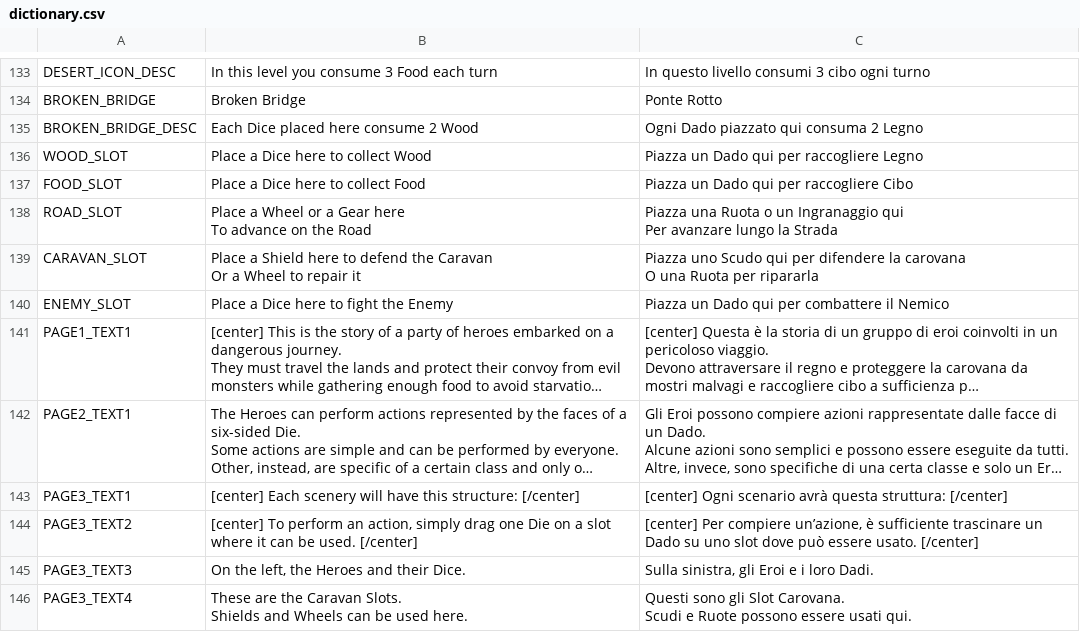
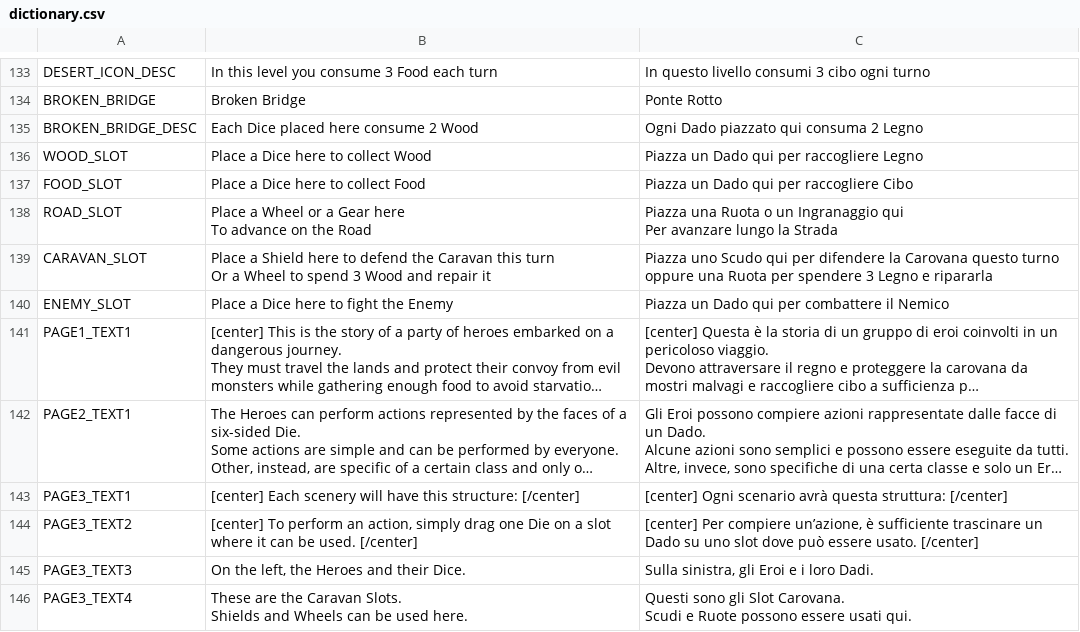
Before and after one commit to Sugo98/godot-77, a CSV file: assets/localization/dictionary.csv, drawn as a sheet; only a part is shown, gaps mark what is left out; long unchanged cells end in ….

```diff
--- a/assets/localization/dictionary.csv
+++ b/assets/localization/dictionary.csv
@@ -202,5 +202,5 @@ To advance on the Road","Piazza una Ruota o un Ingranaggio qui
 Per avanzare lungo la Strada"
-CARAVAN_SLOT,"Place a Shield here to defend the Caravan
-Or a Wheel to repair it","Piazza uno Scudo qui per difendere la carovana
-O una Ruota per ripararla"
+CARAVAN_SLOT,"Place a Shield here to defend the Caravan this turn
+Or a Wheel to spend 3 Wood and repair it","Piazza uno Scudo qui per difendere la Carovana questo turno
+oppure una Ruota per spendere 3 Legno e ripararla"
 ENEMY_SLOT,Place a Dice here to fight the Enemy,Piazza un Dado qui per combattere il Nemico
```
Also changed, not shown: 7 other files.
